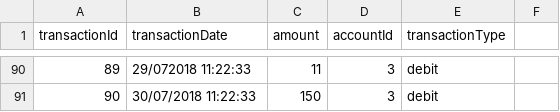
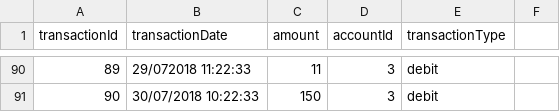
Before and after one commit to nishant27m/profile_analyser, a CSV file: res/data/transaction.csv, drawn as a sheet; only a part is shown, gaps mark what is left out; the diff covers the shown part only.

Commit message:
adding transactions.

```diff
--- a/res/data/transaction.csv
+++ b/res/data/transaction.csv
@@ -90,2 +90,2 @@ transactionId,transactionDate,amount,accountId,transactionType
 89, 29/072018 11:22:33,11,3,debit
-90,30/07/2018 11:22:33,150,3,debit
+90, 30/07/2018 10:22:33,150,3,debit
```
Also changed, not shown: 25 edited cells elsewhere in this file.
